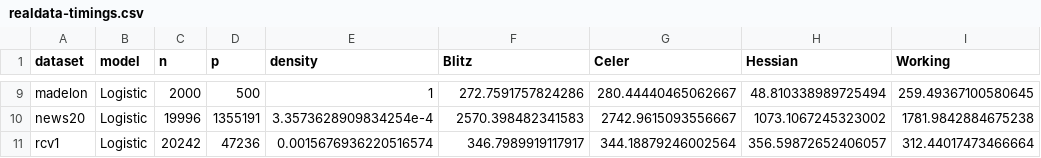
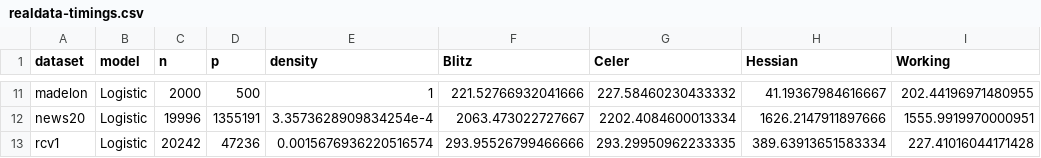
Before and after one commit to jolars/HessianScreening, a CSV file: tables/realdata-timings.csv, drawn as a sheet; only a part is shown, gaps mark what is left out; addresses are those after the commit; the diff covers the shown part only; the diff names each change by its address in the sheet, - before the commit and + after, or states it on an @@ line.

```diff
--- a/tables/realdata-timings.csv
+++ b/tables/realdata-timings.csv
-F11 (Blitz): 272.7591757824286
+F11 (Blitz): 221.52766932041666
-G11 (Celer): 280.44440465062667
+G11 (Celer): 227.58460230433332
-H11 (Hessian): 48.810338989725494
+H11 (Hessian): 41.19367984616667
-I11 (Working): 259.49367100580645
+I11 (Working): 202.44196971480955
-F12 (Blitz): 2570.398482341583
+F12 (Blitz): 2063.473022727667
-G12 (Celer): 2742.9615093556667
+G12 (Celer): 2202.4084600013334
-H12 (Hessian): 1073.1067245323002
+H12 (Hessian): 1626.2147911897666
-I12 (Working): 1781.9842884675238
+I12 (Working): 1555.9919970000951
-F13 (Blitz): 346.7989919117917
+F13 (Blitz): 293.95526799466666
-G13 (Celer): 344.18879246002564
+G13 (Celer): 293.29950962233335
-H13 (Hessian): 356.59872652406057
+H13 (Hessian): 389.63913651583334
-I13 (Working): 312.44017473466664
+I13 (Working): 227.41016044171428
```
Also changed, not shown: 2 added rows and 28 edited cells elsewhere in this file, tables/realdata-timings-details.csv, 1 other file.
